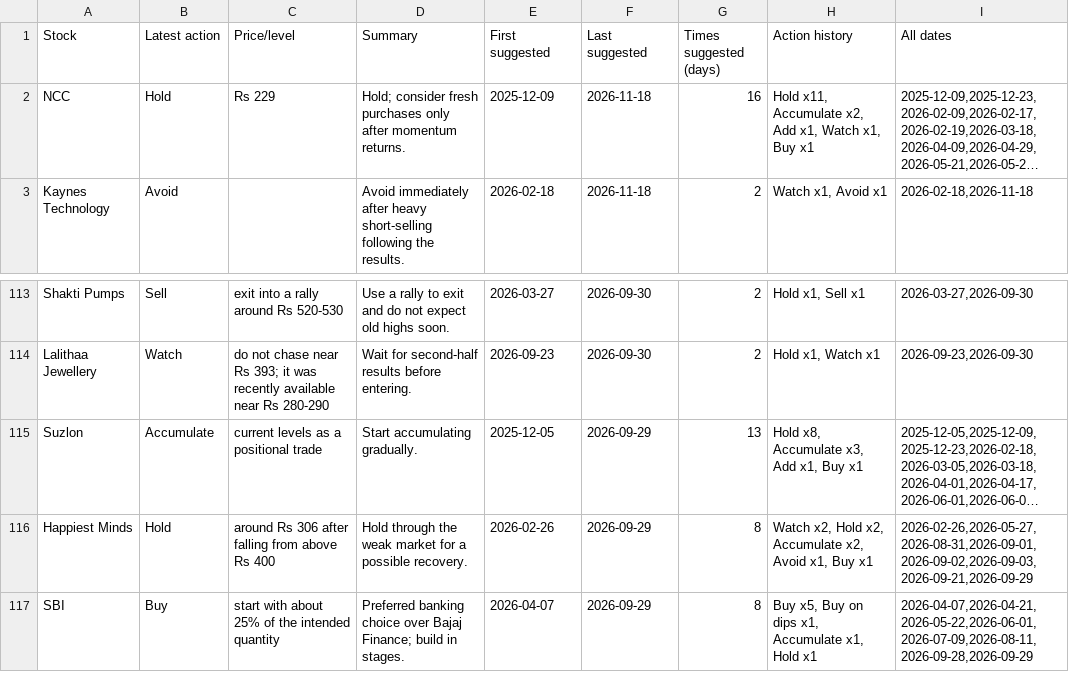
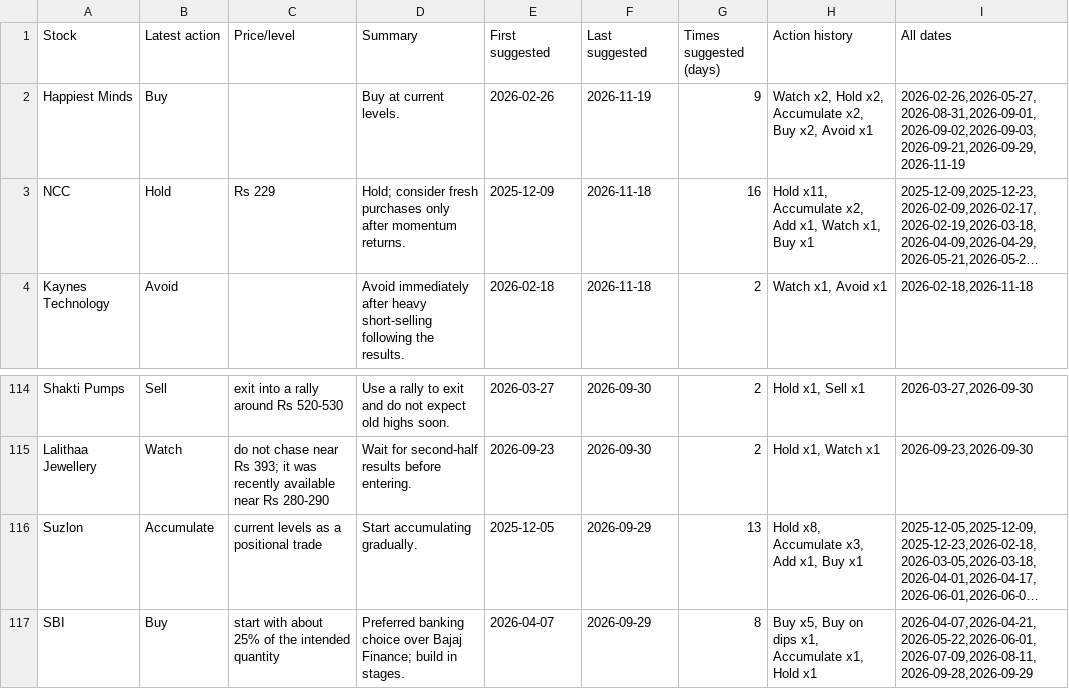
Before and after one commit to teja788/business_breakfast_youtube_summarizer, a CSV file: output/kutumba_rao/recommendations.csv, drawn as a sheet; only a part is shown, gaps mark what is left out; long unchanged cells end in …; removed rows and columns are numbered as before the commit, all else as after; the diff names each change by its address in the sheet, - before the commit and + after, or states it on an @@ line.

```diff
--- a/output/kutumba_rao/recommendations.csv
+++ b/output/kutumba_rao/recommendations.csv
+row 2: Happiest Minds | Buy |  | Buy at current levels. | 2026-02-26 | 2026-11-19 | 9 | Watch x2, Hold x2, Accumulate x2, Buy x2, Avoid x1 | 2026-02-26,2026-05-27,2026-08-31,2026-09-01,2026-09-02,2026-09-03,2026-09-21,2026-09-29,2026-11-19
-row 116: Happiest Minds | Hold | around Rs 306 after falling from above Rs 400 | Hold through the weak market for a possible recovery. | 2026-02-26 | 2026-09-29 | 8 | Watch x2, Hold x2, Accumulate x2, Avoid x1, Buy x1 | 2026-02-26,2026-05-27,2026-08-31,2026-09-01,2026-09-02,2026-09-03,2026-09-21,2026-09-29
```
Also changed, not shown: output/kutumba_rao/buy_recommendations.csv, output/scorecard/scorecard.csv, 17 other files.
